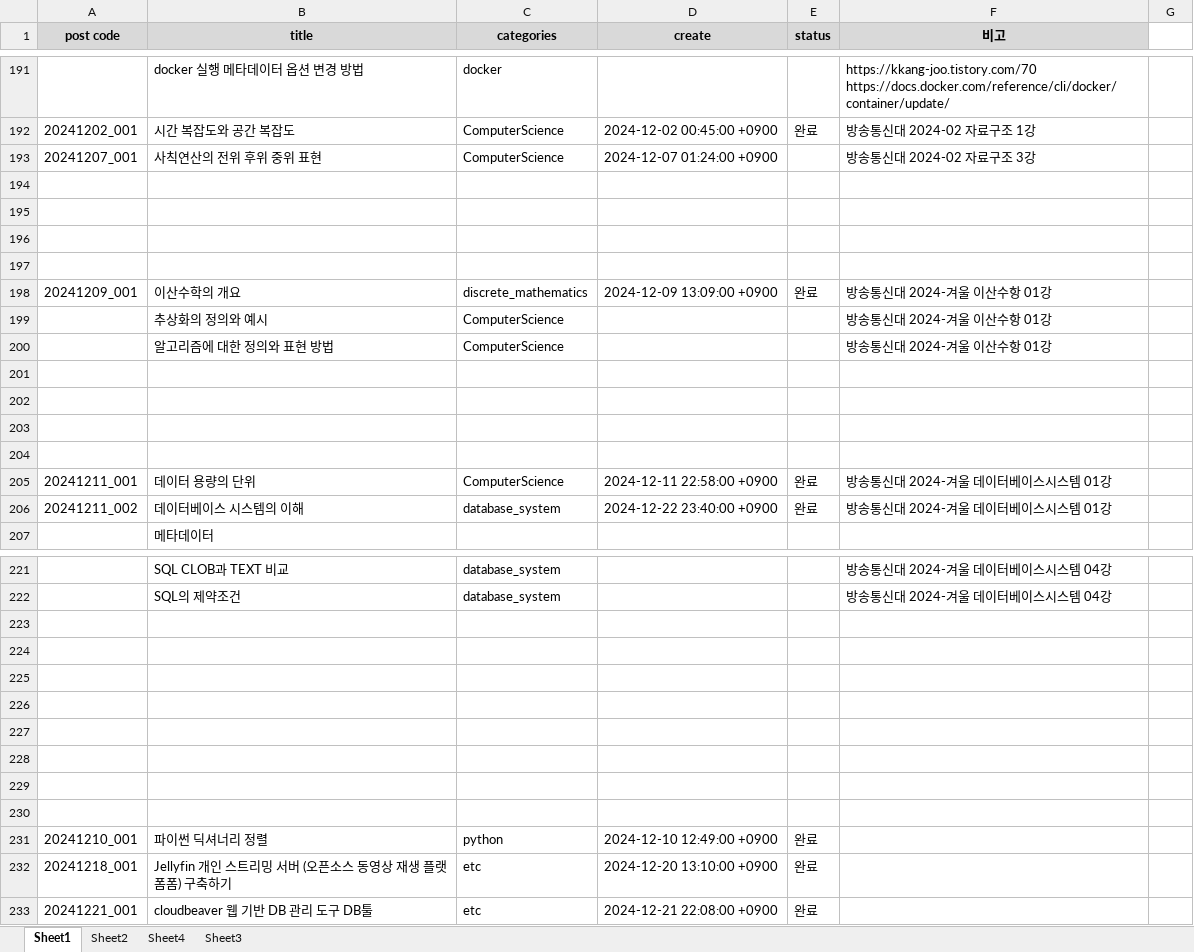
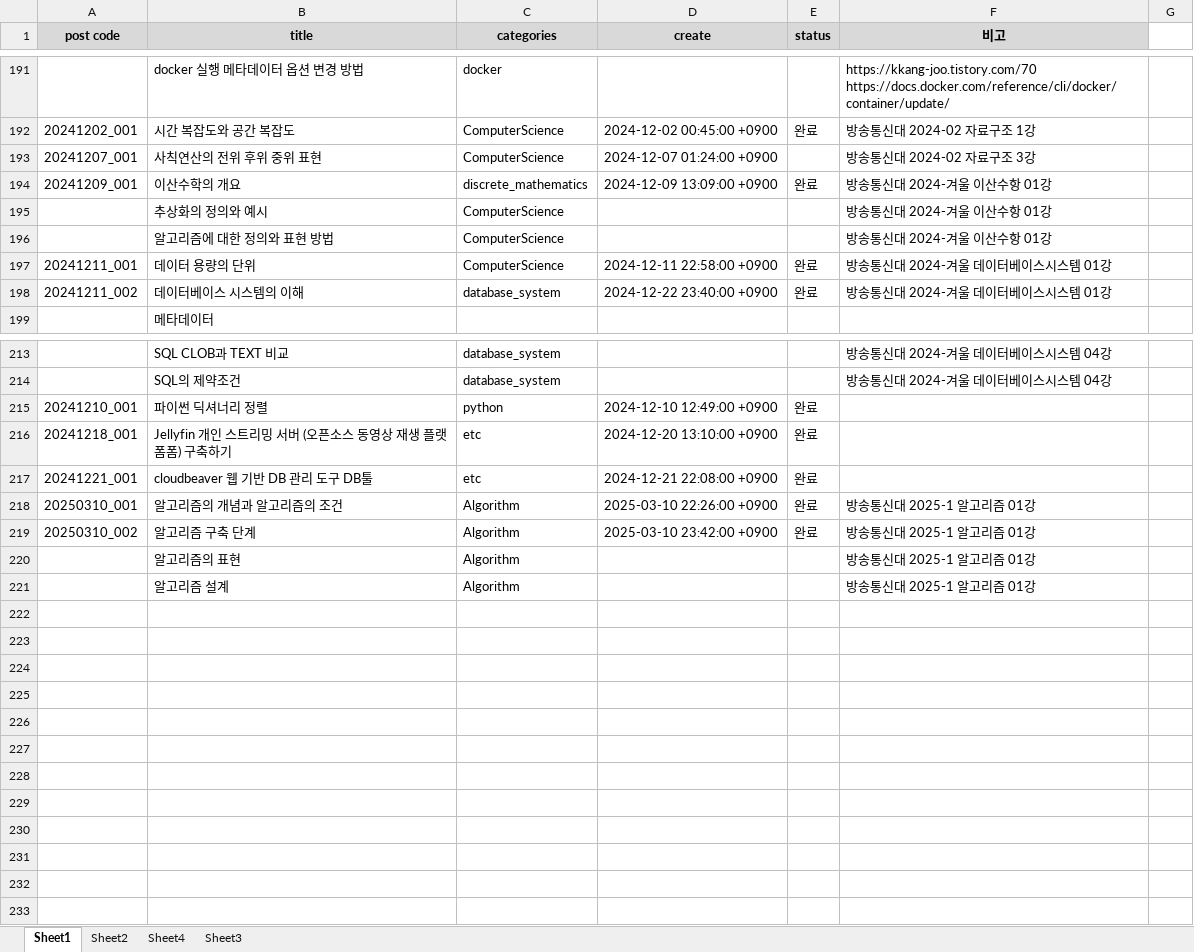
Before and after one commit to whdrns2013/whdrns2013.github.io, an Excel workbook: assets/xlsx/00_content_list.xlsx, sheet Sheet1, drawn as a sheet; only a part is shown, gaps mark what is left out; values as stored, in another font and other column widths than the file's, no borders; removed rows and columns are numbered as before the commit, all else as after; the diff names each change by its address in the sheet, - before the commit and + after, or states it on an @@ line.

Commit message:
new post

```diff
--- a/assets/xlsx/00_content_list.xlsx (sheet Sheet1)
+++ b/assets/xlsx/00_content_list.xlsx (sheet Sheet1)
-row 194: (empty)
-row 195: (empty)
-row 196: (empty)
-row 197: (empty)
-row 201: (empty)
-row 202: (empty)
-row 203: (empty)
-row 204: (empty)
-row 223: (empty)
-row 224: (empty)
-row 225: (empty)
-row 226: (empty)
-row 227: (empty)
-row 228: (empty)
-row 229: (empty)
-row 230: (empty)
+row 218: 20250310_001 | 알고리즘의 개념과 알고리즘의 조건 | Algorithm | 2025-03-10 22:26:00 +0900 | 완료 | 방송통신대 2025-1 알고리즘 01강
+row 219: 20250310_002 | 알고리즘 구축 단계 | Algorithm | 2025-03-10 23:42:00 +0900 | 완료 | 방송통신대 2025-1 알고리즘 01강
+row 220:  | 알고리즘의 표현 | Algorithm |  |  | 방송통신대 2025-1 알고리즘 01강
+row 221:  | 알고리즘 설계 | Algorithm |  |  | 방송통신대 2025-1 알고리즘 01강
```
Also changed, not shown: 5 other files.
